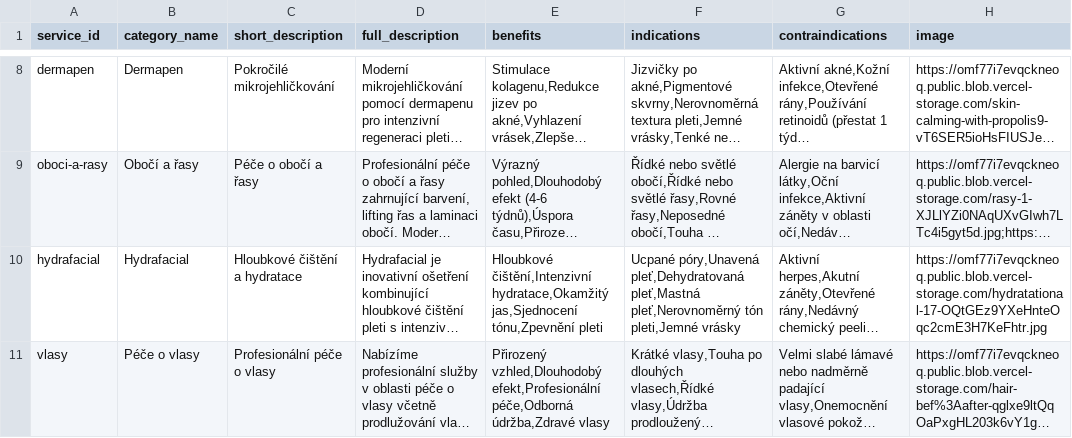
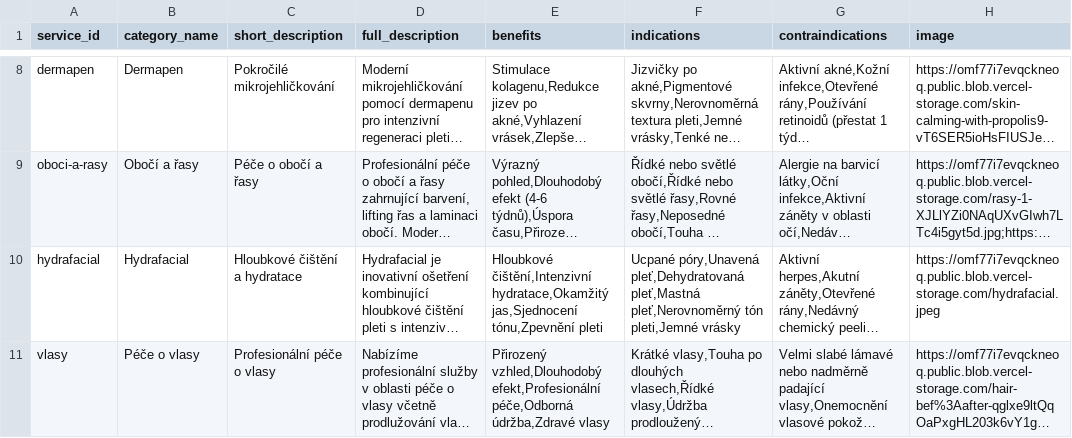
Before and after one commit to yung988/sw-bun, a CSV file: services.csv, drawn as a sheet; only a part is shown, gaps mark what is left out; long unchanged cells end in …; the diff names each change by its address in the sheet, - before the commit and + after, or states it on an @@ line.

Commit message:
feat: Add Hydrafacial image and upload script, update services data, and refine sticky image layout.

```diff
--- a/services.csv
+++ b/services.csv
-H10 (image): https://omf77i7evqckneoq.public.blob.vercel-storage.com/hydratational-17-OQtGEz9YXeHnteOqc2cmE3H7KeFhtr.jpg
+H10 (image): https://omf77i7evqckneoq.public.blob.vercel-storage.com/hydrafacial.jpeg
```
Also changed, not shown: 3 other files.
